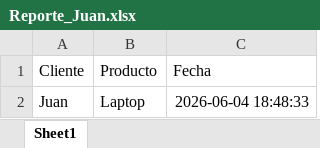
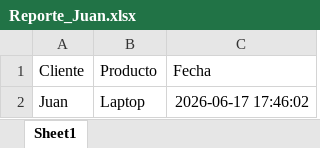
Before and after one commit to cielocuevas129-alt/Correo-automatizado, an Excel workbook: Reporte_Juan.xlsx, sheet Sheet1, drawn as a sheet; values as stored, in another font and other column widths than the file's, no borders; the diff names each change by its address in the sheet, - before the commit and + after, or states it on an @@ line.

```diff
--- a/Reporte_Juan.xlsx (sheet Sheet1)
+++ b/Reporte_Juan.xlsx (sheet Sheet1)
-C2 (Fecha): 2026-06-04 18:48:33
+C2 (Fecha): 2026-06-17 17:46:02
```
Also changed, not shown: Reporte_Ana.xlsx, Reporte_Pedro.xlsx, 6 other files.
